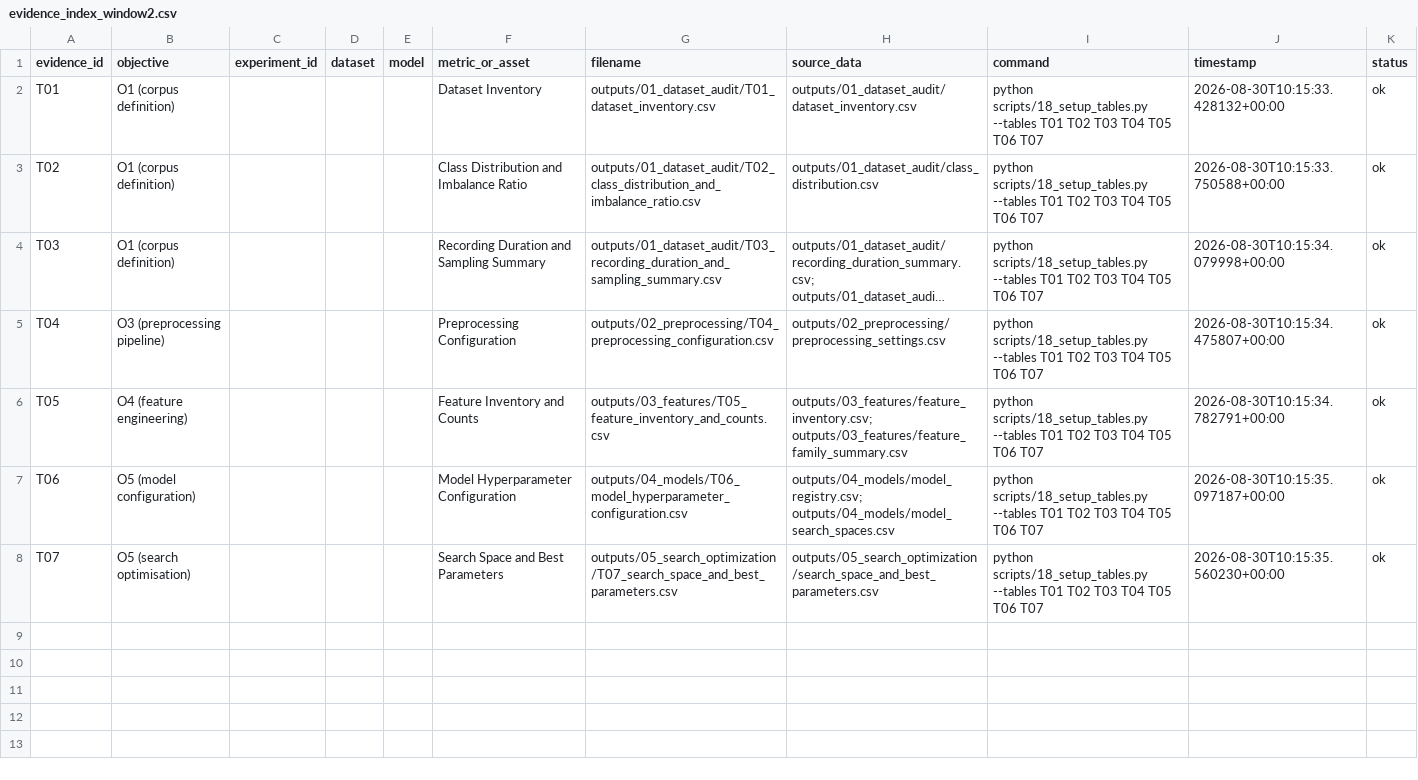
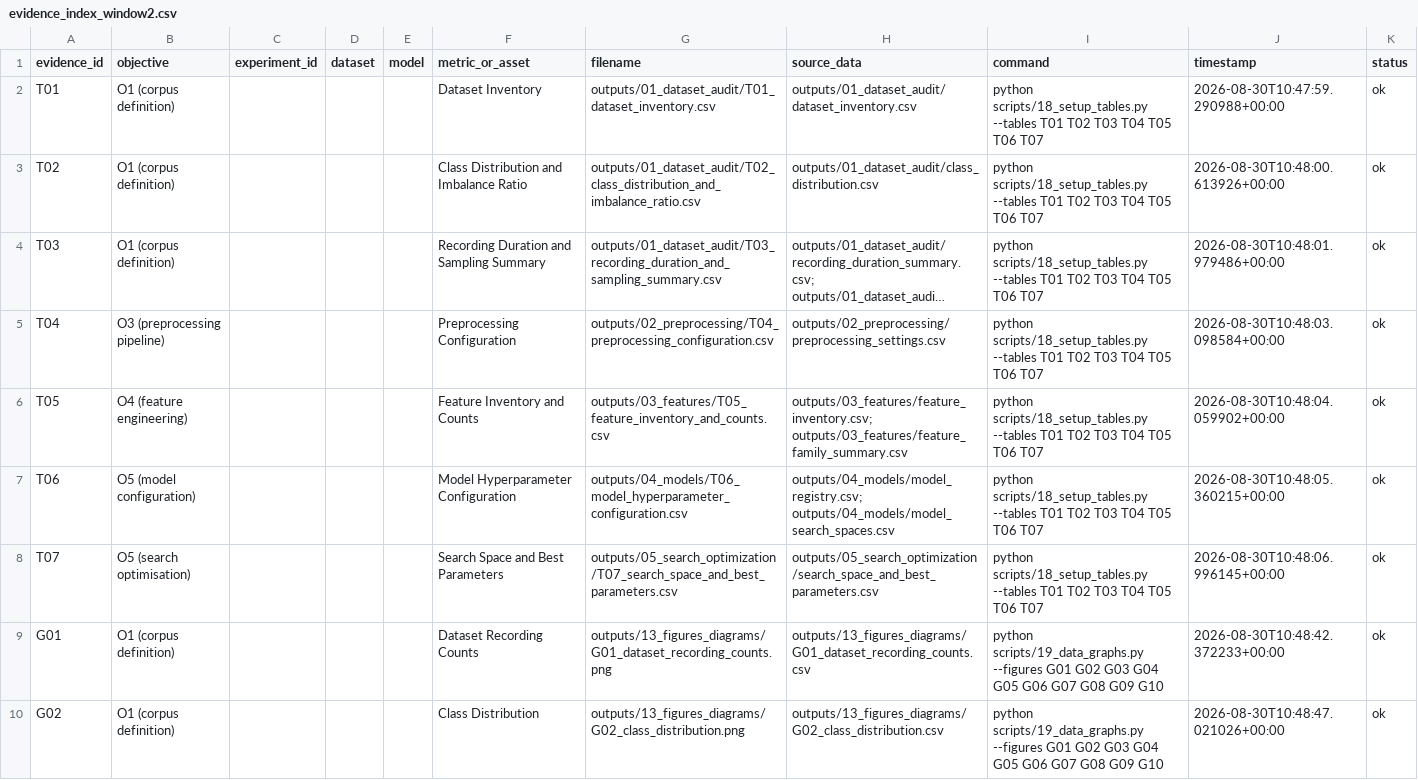
Before and after one commit to prathmesh-ahire/HeartGuard, a CSV file: outputs/00_evidence_index/evidence_index_window2.csv, drawn as a sheet; only a part is shown; long unchanged cells end in …; the diff covers the shown part only; the diff names each change by its address in the sheet, - before the commit and + after, or states it on an @@ line.

```diff
--- a/outputs/00_evidence_index/evidence_index_window2.csv
+++ b/outputs/00_evidence_index/evidence_index_window2.csv
-J2 (timestamp): 2026-08-30T10:15:33.428132+00:00
+J2 (timestamp): 2026-08-30T10:47:59.290988+00:00
-J3 (timestamp): 2026-08-30T10:15:33.750588+00:00
+J3 (timestamp): 2026-08-30T10:48:00.613926+00:00
-J4 (timestamp): 2026-08-30T10:15:34.079998+00:00
+J4 (timestamp): 2026-08-30T10:48:01.979486+00:00
-J5 (timestamp): 2026-08-30T10:15:34.475807+00:00
+J5 (timestamp): 2026-08-30T10:48:03.098584+00:00
-J6 (timestamp): 2026-08-30T10:15:34.782791+00:00
+J6 (timestamp): 2026-08-30T10:48:04.059902+00:00
-J7 (timestamp): 2026-08-30T10:15:35.097187+00:00
+J7 (timestamp): 2026-08-30T10:48:05.360215+00:00
-J8 (timestamp): 2026-08-30T10:15:35.560230+00:00
+J8 (timestamp): 2026-08-30T10:48:06.996145+00:00
+row 9: G01 | O1 (corpus definition) |  |  |  | Dataset Recording Counts | outputs/13_figures_diagrams/G01_dataset_recording_counts.png | outputs/13_figures_diagrams/G01_dataset_recording_counts.csv | python scripts/19_data_graphs.py --figures G01 G02 G03 G04 G05 G06 G07 G08 G09 G10 | 2026-08-30T10:48:42.372233+00:00 | ok
+row 10: G02 | O1 (corpus definition) |  |  |  | Class Distribution | outputs/13_figures_diagrams/G02_class_distribution.png | outputs/13_figures_diagrams/G02_class_distribution.csv | python scripts/19_data_graphs.py --figures G01 G02 G03 G04 G05 G06 G07 G08 G09 G10 | 2026-08-30T10:48:47.021026+00:00 | ok
```
Also changed, not shown: 8 added rows elsewhere in this file, 32 other files.
